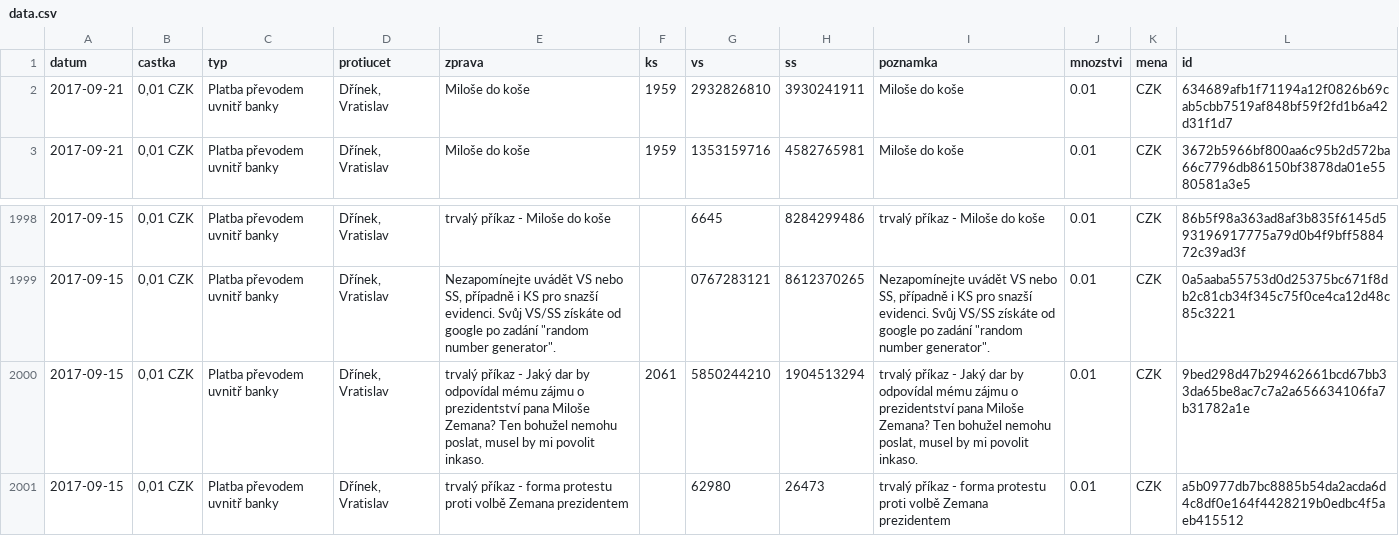
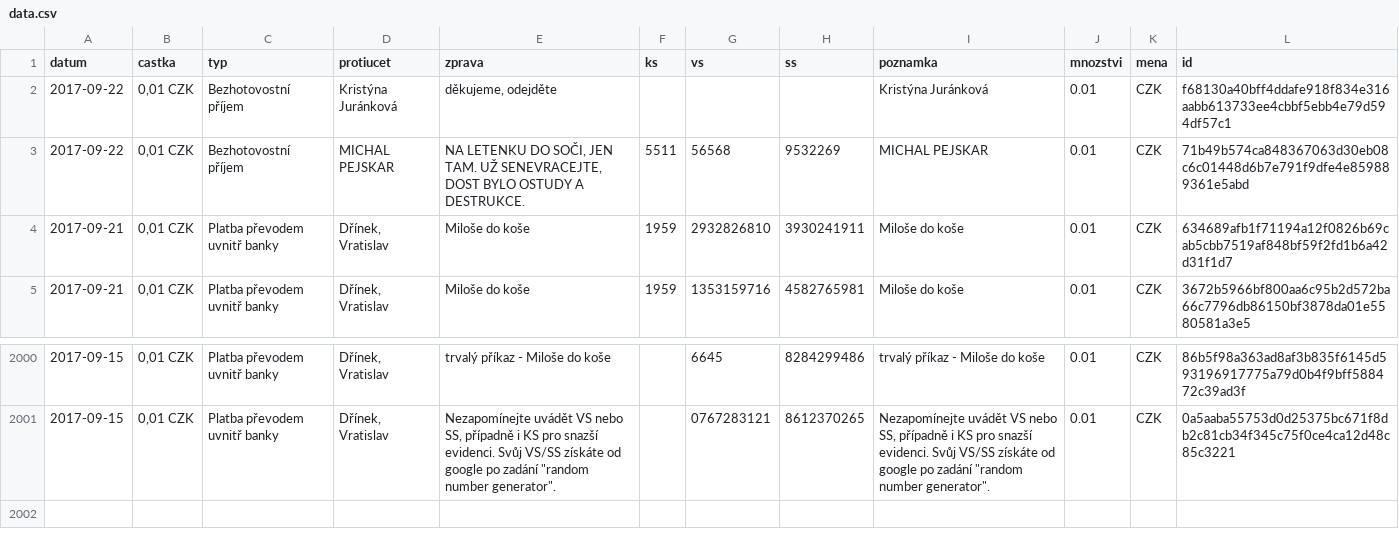
Before and after one commit to korczis/zeman-ucet, a CSV file: data/data.csv, drawn as a sheet; only a part is shown, gaps mark what is left out.

```diff
--- a/data/data.csv
+++ b/data/data.csv
@@ -1,2 +1,4 @@
 datum,castka,typ,protiucet,zprava,ks,vs,ss,poznamka,mnozstvi,mena,id
+2017-09-22,"0,01 CZK",Bezhotovostní příjem,Kristýna Juránková,"děkujeme, odejděte","","","",Kristýna Juránková,0.01,CZK,f68130a40bff4ddafe918f834e316aabb613733ee4cbbf5ebb4e79d594df57c1
+2017-09-22,"0,01 CZK",Bezhotovostní příjem,MICHAL PEJSKAR,"NA LETENKU DO SOČI, JEN TAM. UŽ SENEVRACEJTE, DOST BYLO OSTUDY A DESTRUKCE.",5511,56568,9532269,MICHAL PEJSKAR,0.01,CZK,71b49b574ca848367063d30eb08c6c01448d6b7e791f9dfe4e859889361e5abd
 2017-09-21,"0,01 CZK",Platba převodem uvnitř banky,"Dřínek, Vratislav",Miloše do koše,1959,2932826810,3930241911,Miloše do koše,0.01,CZK,634689afb1f71194a12f0826b69cab5cbb7519af848bf59f2fd1b6a42d31f1d7
@@ -1999,3 +2001 @@ datum,castka,typ,protiucet,zprava,ks,vs,ss,poznamka,mnozstvi,mena,id
 2017-09-15,"0,01 CZK",Platba převodem uvnitř banky,"Dřínek, Vratislav","Nezapomínejte uvádět VS nebo SS, případně i KS pro snazší evidenci. Svůj VS/SS získáte od google po zadání ""random number generator"".","",0767283121,8612370265,"Nezapomínejte uvádět VS nebo SS, případně i KS pro snazší evidenci. Svůj VS/SS získáte od google po zadání ""random number generator"".",0.01,CZK,0a5aaba55753d0d25375bc671f8db2c81cb34f345c75f0ce4ca12d48c85c3221
-2017-09-15,"0,01 CZK",Platba převodem uvnitř banky,"Dřínek, Vratislav","trvalý příkaz - Jaký dar by odpovídal mému zájmu o prezidentství pana Miloše Zemana? Ten bohužel nemohu poslat, musel by mi povolit inkaso.",2061,5850244210,1904513294,"trvalý příkaz - Jaký dar by odpovídal mému zájmu o prezidentství pana Miloše Zemana? Ten bohužel nemohu poslat, musel by mi povolit inkaso.",0.01,CZK,9bed298d47b29462661bcd67bb33da65be8ac7c7a2a656634106fa7b31782a1e
-2017-09-15,"0,01 CZK",Platba převodem uvnitř banky,"Dřínek, Vratislav",trvalý příkaz - forma protestu proti volbě Zemana prezidentem,"",62980,26473,trvalý příkaz - forma protestu proti volbě Zemana prezidentem,0.01,CZK,a5b0977db7bc8885b54da2acda6d4c8df0e164f4428219b0edbc4f5aeb415512
```
Also changed, not shown: 1 other file.
